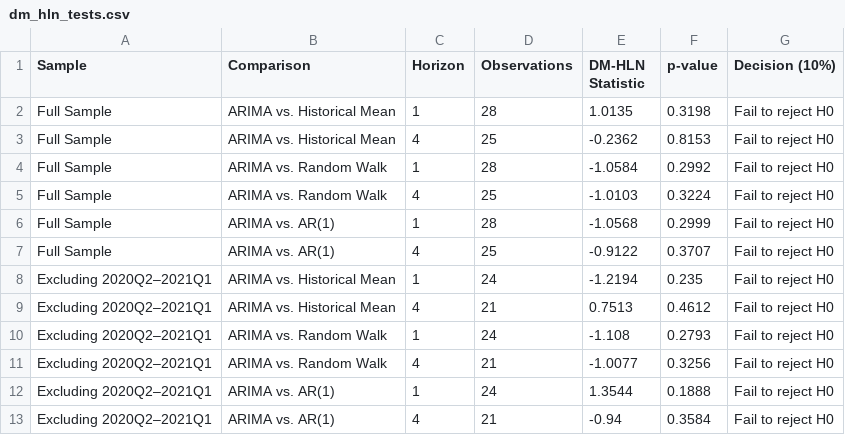
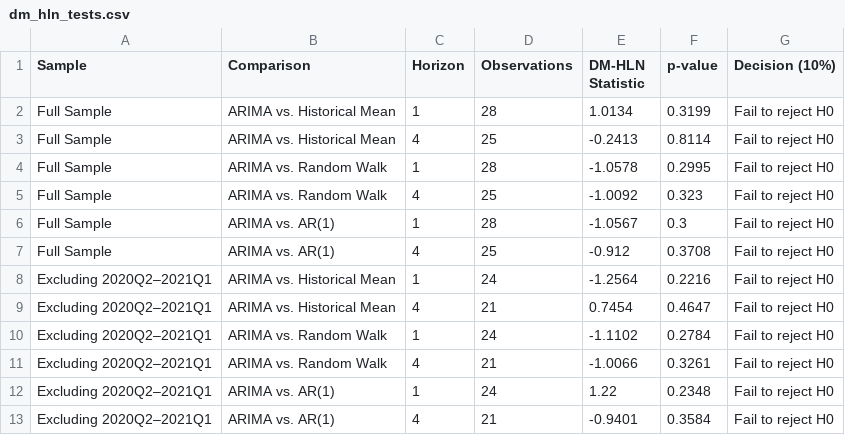
Before and after one commit to luciamata1596-svg/Lucia-Mata, a CSV file: Project/Output/dm_hln_tests.csv, drawn as a sheet.

```diff
--- a/Project/Output/dm_hln_tests.csv
+++ b/Project/Output/dm_hln_tests.csv
@@ -1,13 +1,13 @@
 Sample,Comparison,Horizon,Observations,DM-HLN Statistic,p-value,Decision (10%)
-Full Sample,ARIMA vs. Historical Mean,1,28,1.0135,0.3198,Fail to reject H0
-Full Sample,ARIMA vs. Historical Mean,4,25,-0.2362,0.8153,Fail to reject H0
-Full Sample,ARIMA vs. Random Walk,1,28,-1.0584,0.2992,Fail to reject H0
-Full Sample,ARIMA vs. Random Walk,4,25,-1.0103,0.3224,Fail to reject H0
-Full Sample,ARIMA vs. AR(1),1,28,-1.0568,0.2999,Fail to reject H0
-Full Sample,ARIMA vs. AR(1),4,25,-0.9122,0.3707,Fail to reject H0
-Excluding 2020Q2–2021Q1,ARIMA vs. Historical Mean,1,24,-1.2194,0.235,Fail to reject H0
-Excluding 2020Q2–2021Q1,ARIMA vs. Historical Mean,4,21,0.7513,0.4612,Fail to reject H0
-Excluding 2020Q2–2021Q1,ARIMA vs. Random Walk,1,24,-1.108,0.2793,Fail to reject H0
-Excluding 2020Q2–2021Q1,ARIMA vs. Random Walk,4,21,-1.0077,0.3256,Fail to reject H0
-Excluding 2020Q2–2021Q1,ARIMA vs. AR(1),1,24,1.3544,0.1888,Fail to reject H0
-Excluding 2020Q2–2021Q1,ARIMA vs. AR(1),4,21,-0.94,0.3584,Fail to reject H0
+Full Sample,ARIMA vs. Historical Mean,1,28,1.0134,0.3199,Fail to reject H0
+Full Sample,ARIMA vs. Historical Mean,4,25,-0.2413,0.8114,Fail to reject H0
+Full Sample,ARIMA vs. Random Walk,1,28,-1.0578,0.2995,Fail to reject H0
+Full Sample,ARIMA vs. Random Walk,4,25,-1.0092,0.323,Fail to reject H0
+Full Sample,ARIMA vs. AR(1),1,28,-1.0567,0.3,Fail to reject H0
+Full Sample,ARIMA vs. AR(1),4,25,-0.912,0.3708,Fail to reject H0
+Excluding 2020Q2–2021Q1,ARIMA vs. Historical Mean,1,24,-1.2564,0.2216,Fail to reject H0
+Excluding 2020Q2–2021Q1,ARIMA vs. Historical Mean,4,21,0.7454,0.4647,Fail to reject H0
+Excluding 2020Q2–2021Q1,ARIMA vs. Random Walk,1,24,-1.1102,0.2784,Fail to reject H0
+Excluding 2020Q2–2021Q1,ARIMA vs. Random Walk,4,21,-1.0066,0.3261,Fail to reject H0
+Excluding 2020Q2–2021Q1,ARIMA vs. AR(1),1,24,1.22,0.2348,Fail to reject H0
+Excluding 2020Q2–2021Q1,ARIMA vs. AR(1),4,21,-0.9401,0.3584,Fail to reject H0
```
Also changed, not shown: Project/Output/arima_model_comparison_diagnostics.csv, Project/Output/arima_model_selection.csv, 15 other files.
